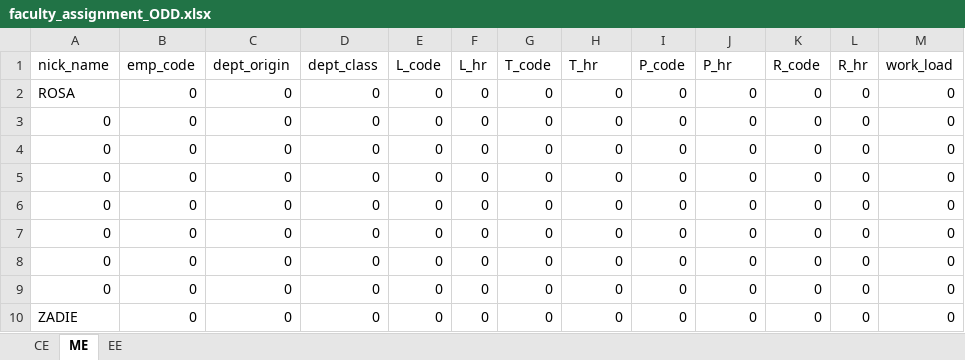
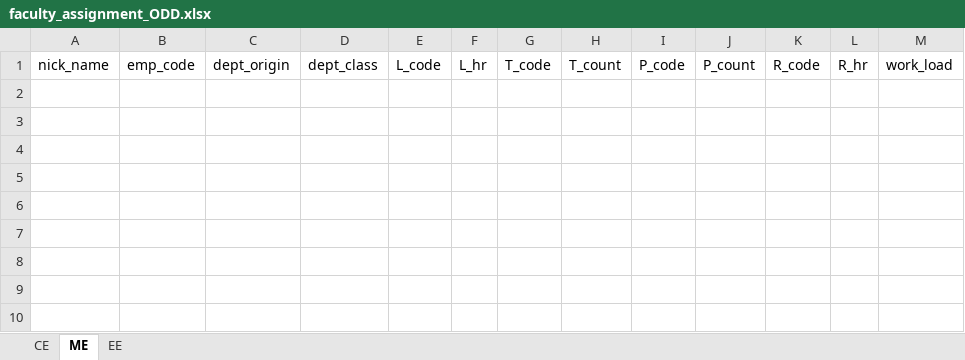
Before and after one commit to lakaparampil/projects_myTimetable, an Excel workbook: faculty_assignment_ODD.xlsx, sheet ME, drawn as a sheet; values as stored, in another font and other column widths than the file's, no borders; the diff names each change by its address in the sheet, - before the commit and + after, or states it on an @@ line.

```diff
--- a/faculty_assignment_ODD.xlsx (sheet ME)
+++ b/faculty_assignment_ODD.xlsx (sheet ME)
-H1: T_hr
+H1: T_count
-J1: P_hr
+J1: P_count
-row 2: ROSA | 0 | 0 | 0 | 0 | 0 | 0 | 0 | 0 | 0 | 0 | 0 | 0
-row 3: 0 | 0 | 0 | 0 | 0 | 0 | 0 | 0 | 0 | 0 | 0 | 0 | 0
-row 4: 0 | 0 | 0 | 0 | 0 | 0 | 0 | 0 | 0 | 0 | 0 | 0 | 0
-row 5: 0 | 0 | 0 | 0 | 0 | 0 | 0 | 0 | 0 | 0 | 0 | 0 | 0
-row 6: 0 | 0 | 0 | 0 | 0 | 0 | 0 | 0 | 0 | 0 | 0 | 0 | 0
-row 7: 0 | 0 | 0 | 0 | 0 | 0 | 0 | 0 | 0 | 0 | 0 | 0 | 0
-row 8: 0 | 0 | 0 | 0 | 0 | 0 | 0 | 0 | 0 | 0 | 0 | 0 | 0
-row 9: 0 | 0 | 0 | 0 | 0 | 0 | 0 | 0 | 0 | 0 | 0 | 0 | 0
-row 10: ZADIE | 0 | 0 | 0 | 0 | 0 | 0 | 0 | 0 | 0 | 0 | 0 | 0
```
Also changed, not shown: sheet EE, sheet CE, curiculam_EE.xlsx, curiculam_ME.xlsx, 5 other files.
